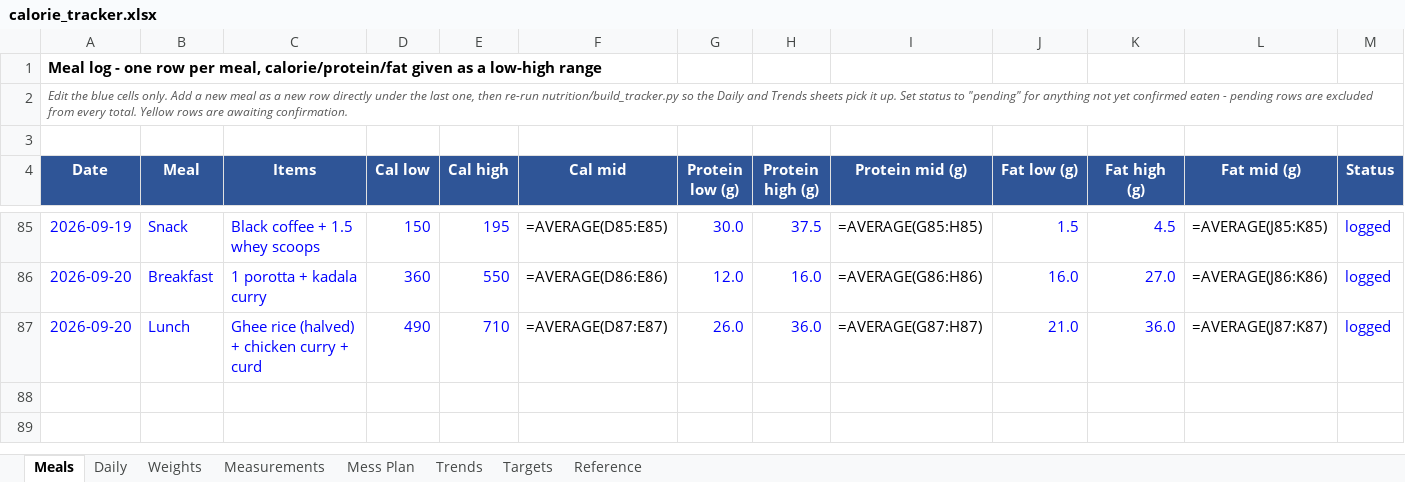
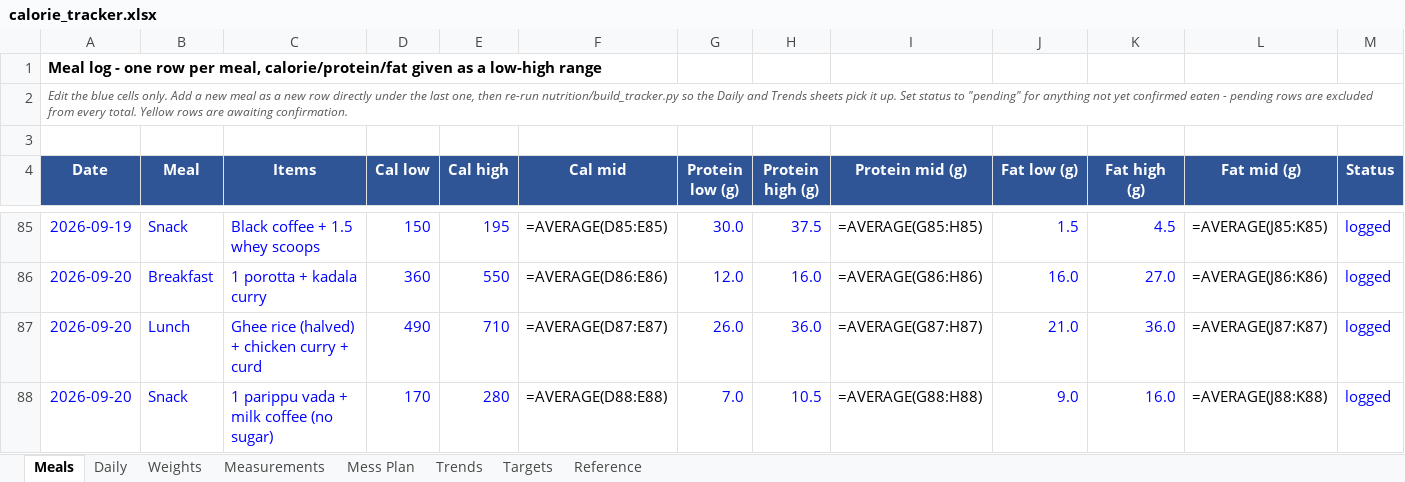
Before and after one commit to cakiran369/Kiranwebsite, an Excel workbook: nutrition/calorie_tracker.xlsx, sheet Meals, drawn as a sheet; only a part is shown, gaps mark what is left out; values as stored, in another font and other column widths than the file's, no borders; formulas without a stored value are shown as written; rows hold the shown columns only; the diff names each change by its address in the sheet, - before the commit and + after, or states it on an @@ line.

```diff
--- a/nutrition/calorie_tracker.xlsx (sheet Meals)
+++ b/nutrition/calorie_tracker.xlsx (sheet Meals)
+row 88: 2026-09-20 | Snack | 1 parippu vada + milk coffee (no sugar) | 170 | 280 | =AVERAGE(D88:E88) | 7.0 | 10.5 | =AVERAGE(G88:H88) | 9.0 | 16.0 | =AVERAGE(J88:K88) | logged
```
Also changed, not shown: sheet Daily, 1 other file.
